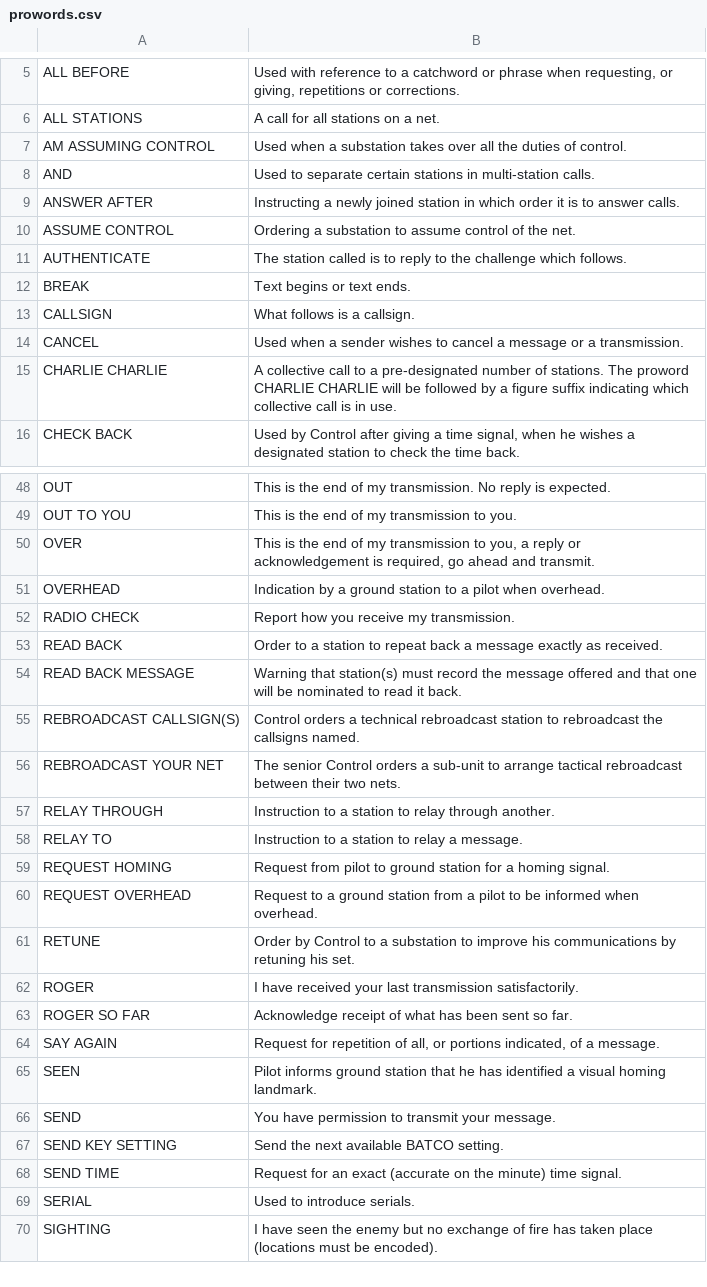
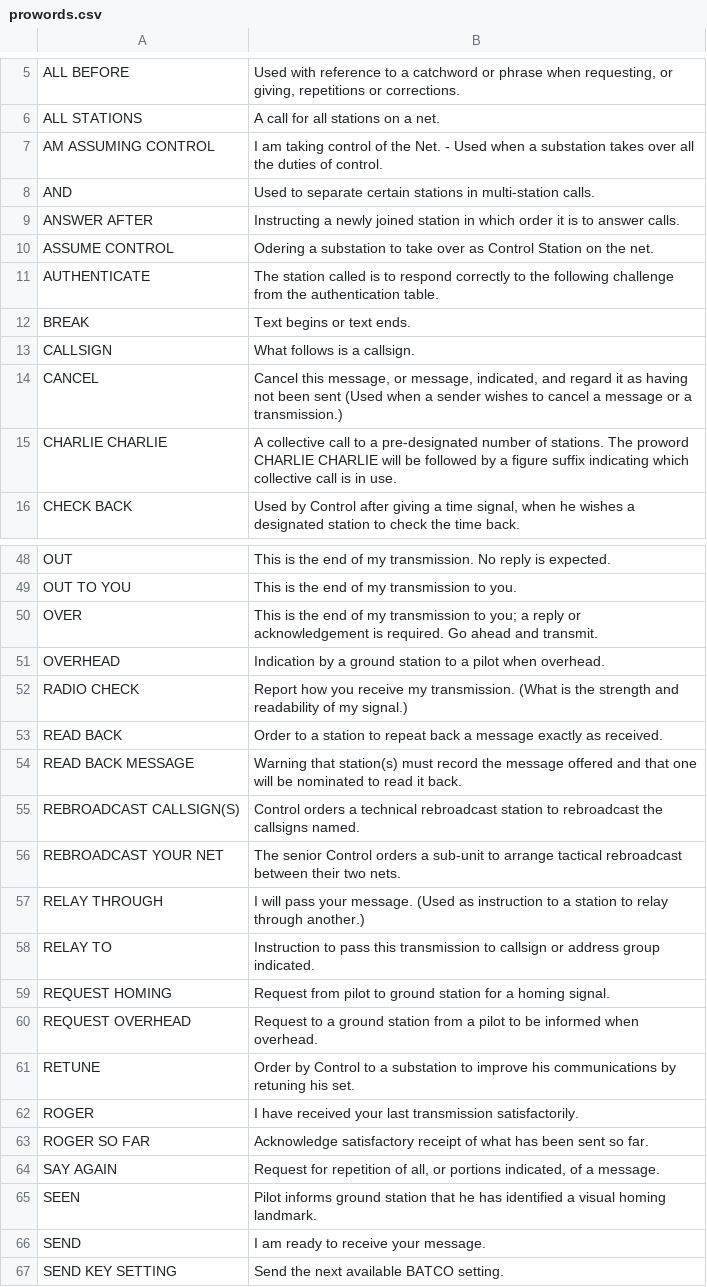
Before and after one commit to jeremy202/service-dictionary-app, a CSV file: data/source/prowords.csv, drawn as a sheet; only a part is shown, gaps mark what is left out; the shorter side is filled out with more unchanged rows; the diff covers the shown part only.

```diff
--- a/data/source/prowords.csv
+++ b/data/source/prowords.csv
@@ -6,10 +6,10 @@ ALL BEFORE,"Used with reference to a catchword or phrase when requesting, or giv
 ALL STATIONS,A call for all stations on a net.
-AM ASSUMING CONTROL,Used when a substation takes over all the duties of control.
+AM ASSUMING CONTROL,I am taking control of the Net. - Used when a substation takes over all the duties of control.
 AND,Used to separate certain stations in multi-station calls.
 ANSWER AFTER,Instructing a newly joined station in which order it is to answer calls.
-ASSUME CONTROL,Ordering a substation to assume control of the net.
-AUTHENTICATE,The station called is to reply to the challenge which follows.
+ASSUME CONTROL,Odering a substation to take over as Control Station on the net.
+AUTHENTICATE,The station called is to respond correctly to the following challenge from the authentication table.
 BREAK,Text begins or text ends.
 CALLSIGN,What follows is a callsign.
-CANCEL,Used when a sender wishes to cancel a message or a transmission.
+CANCEL,"Cancel this message, or message, indicated, and regard it as having not been sent (Used when a sender wishes to cancel a message or a transmission.)"
 CHARLIE CHARLIE,A collective call to a pre-designated number of stations. The proword CHARLIE CHARLIE will be followed by a figure suffix indicating which collective call is in use.
@@ -49,5 +51,5 @@ OUT,This is the end of my transmission. No reply is expected.
 OUT TO YOU,This is the end of my transmission to you.
-OVER,"This is the end of my transmission to you, a reply or acknowledgement is required, go ahead and transmit."
+OVER,This is the end of my transmission to you; a reply or acknowledgement is required. Go ahead and transmit.
 OVERHEAD,Indication by a ground station to a pilot when overhead.
-RADIO CHECK,Report how you receive my transmission.
+RADIO CHECK,Report how you receive my transmission. (What is the strength and readability of my signal.)
 READ BACK,Order to a station to repeat back a message exactly as received.
@@ -56,4 +58,4 @@ REBROADCAST CALLSIGN(S),Control orders a technical rebroadcast station to rebroa
 REBROADCAST YOUR NET,The senior Control orders a sub-unit to arrange tactical rebroadcast between their two nets.
-RELAY THROUGH,Instruction to a station to relay through another.
-RELAY TO,Instruction to a station to relay a message.
+RELAY THROUGH,I will pass your message. (Used as instruction to a station to relay through another.)
+RELAY TO,Instruction to pass this transmission to callsign or address group indicated.
 REQUEST HOMING,Request from pilot to ground station for a homing signal.
@@ -62,6 +64,6 @@ RETUNE,Order by Control to a substation to improve his communications by retunin
 ROGER,I have received your last transmission satisfactorily.
-ROGER SO FAR,Acknowledge receipt of what has been sent so far.
+ROGER SO FAR,Acknowledge satisfactory receipt of what has been sent so far.
 SAY AGAIN,"Request for repetition of all, or portions indicated, of a message."
 SEEN,Pilot informs ground station that he has identified a visual homing landmark.
-SEND,You have permission to transmit your message.
+SEND,I am ready to receive your message.
 SEND KEY SETTING,Send the next available BATCO setting.
```
Also changed, not shown: 8 added rows, 1 removed row and 13 edited cells elsewhere in this file, data/source/Words_and_meaning.csv, 10 other files.
